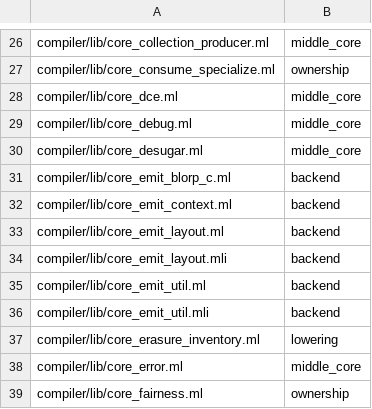
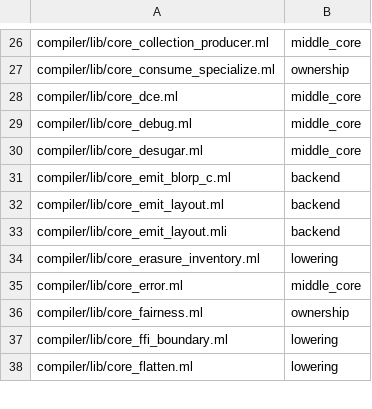
Before and after one commit to kablorp/blorp, a TSV file: compiler/blorp/ocaml_port_inventory.tsv, drawn as a sheet; only a part is shown, gaps mark what is left out; the shorter side is filled out with more unchanged rows; the diff names each change by its address in the sheet, - before the commit and + after, or states it on an @@ line.

Commit message:
backend migration

```diff
--- a/compiler/blorp/ocaml_port_inventory.tsv
+++ b/compiler/blorp/ocaml_port_inventory.tsv
-row 32: compiler/lib/core_emit_context.ml | backend
-row 35: compiler/lib/core_emit_util.ml | backend
-row 36: compiler/lib/core_emit_util.mli | backend
```
Also changed, not shown: 17 other files.
